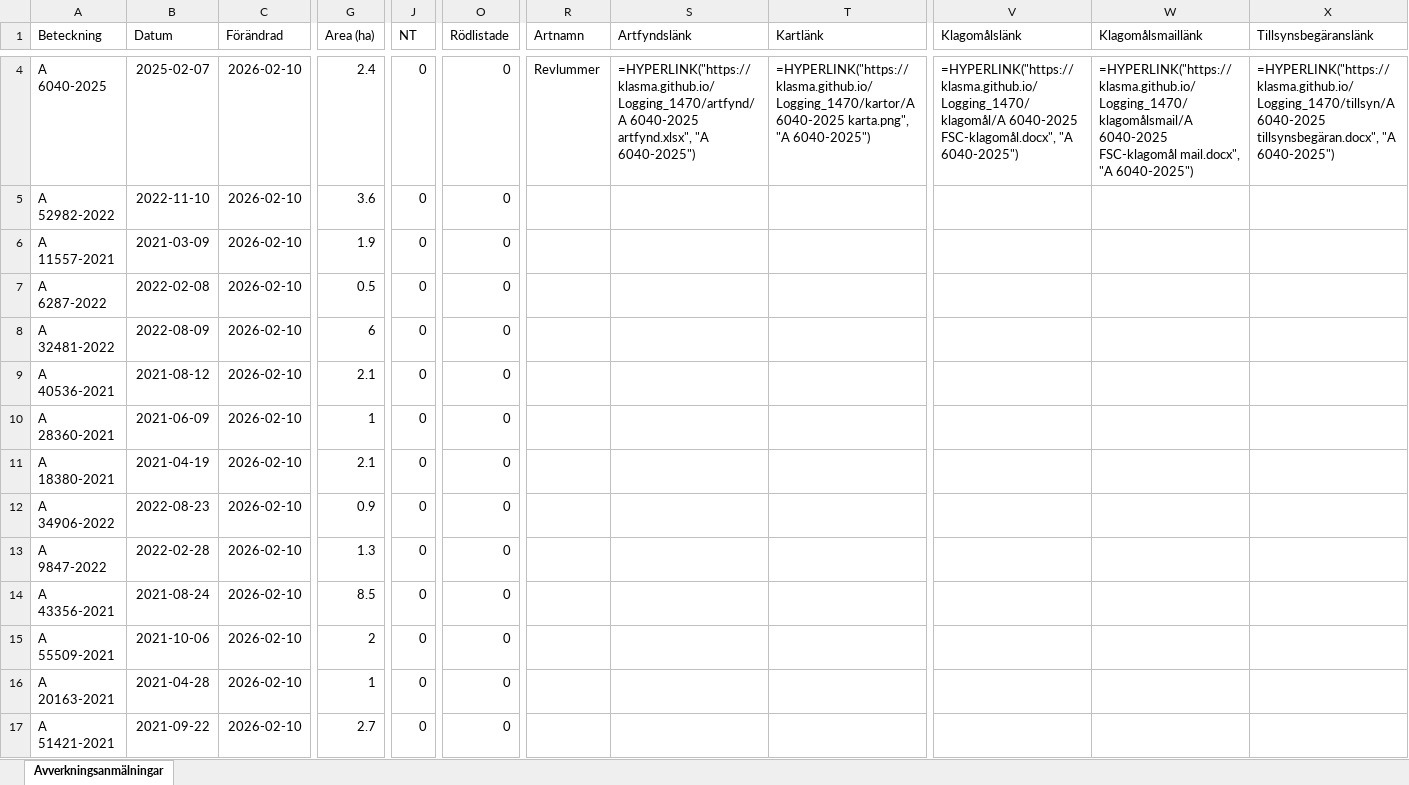
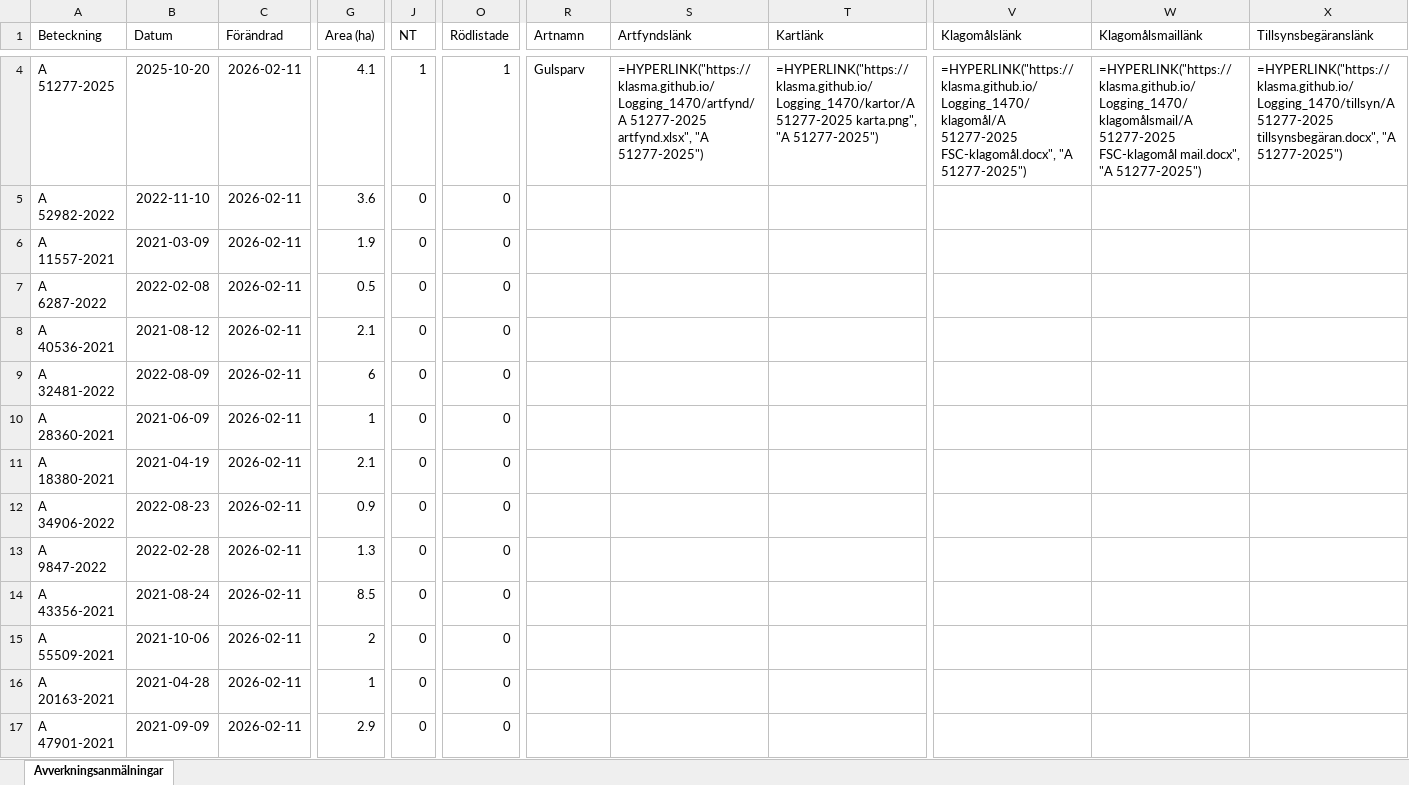
Before and after one commit to klasma/Logging_1470, an Excel workbook: Översikt VARA.xlsx, sheet Avverkningsanmälningar, drawn as a sheet; only a part is shown, gaps mark what is left out; values as stored, in another font and other column widths than the file's, no borders; formulas without a stored value are shown as written; the diff covers the shown part only; the diff names each change by its address in the sheet, - before the commit and + after, or states it on an @@ line.

```diff
--- a/Översikt VARA.xlsx (sheet Avverkningsanmälningar)
+++ b/Översikt VARA.xlsx (sheet Avverkningsanmälningar)
-A4 (Beteckning): A 6040-2025
+A4 (Beteckning): A 51277-2025
-B4 (Datum): 2025-02-07
+B4 (Datum): 2025-10-20
-C4:C17 (Förändrad): 2026-02-10
+C4:C17 (Förändrad): 2026-02-11
-G4 (Area (ha)): 2.4
+G4 (Area (ha)): 4.1
-J4 (NT): 0
+J4 (NT): 1
-O4 (Rödlistade): 0
+O4 (Rödlistade): 1
-R4 (Artnamn): Revlummer
+R4 (Artnamn): Gulsparv
-S4 (Artfyndslänk): =HYPERLINK("https://klasma.github.io/Logging_1470/artfynd/A 6040-2025 artfynd.xlsx", "A 6040-2025")
+S4 (Artfyndslänk): =HYPERLINK("https://klasma.github.io/Logging_1470/artfynd/A 51277-2025 artfynd.xlsx", "A 51277-2025")
-T4 (Kartlänk): =HYPERLINK("https://klasma.github.io/Logging_1470/kartor/A 6040-2025 karta.png", "A 6040-2025")
+T4 (Kartlänk): =HYPERLINK("https://klasma.github.io/Logging_1470/kartor/A 51277-2025 karta.png", "A 51277-2025")
-V4 (Klagomålslänk): =HYPERLINK("https://klasma.github.io/Logging_1470/klagomål/A 6040-2025 FSC-klagomål.docx", "A 6040-2025")
+V4 (Klagomålslänk): =HYPERLINK("https://klasma.github.io/Logging_1470/klagomål/A 51277-2025 FSC-klagomål.docx", "A 51277-2025")
-W4 (Klagomålsmaillänk): =HYPERLINK("https://klasma.github.io/Logging_1470/klagomålsmail/A 6040-2025 FSC-klagomål mail.docx", "A 6040-2025")
+W4 (Klagomålsmaillänk): =HYPERLINK("https://klasma.github.io/Logging_1470/klagomålsmail/A 51277-2025 FSC-klagomål mail.docx", "A 51277-2025")
-X4 (Tillsynsbegäranslänk): =HYPERLINK("https://klasma.github.io/Logging_1470/tillsyn/A 6040-2025 tillsynsbegäran.docx", "A 6040-2025")
+X4 (Tillsynsbegäranslänk): =HYPERLINK("https://klasma.github.io/Logging_1470/tillsyn/A 51277-2025 tillsynsbegäran.docx", "A 51277-2025")
-A8 (Beteckning): A 32481-2022
+A8 (Beteckning): A 40536-2021
-B8 (Datum): 2022-08-09
+B8 (Datum): 2021-08-12
-G8 (Area (ha)): 6
+G8 (Area (ha)): 2.1
-A9 (Beteckning): A 40536-2021
+A9 (Beteckning): A 32481-2022
-B9 (Datum): 2021-08-12
+B9 (Datum): 2022-08-09
-G9 (Area (ha)): 2.1
+G9 (Area (ha)): 6
-A17 (Beteckning): A 51421-2021
+A17 (Beteckning): A 47901-2021
-B17 (Datum): 2021-09-22
+B17 (Datum): 2021-09-09
-G17 (Area (ha)): 2.7
+G17 (Area (ha)): 2.9
```
Also changed, not shown: 1182 edited cells elsewhere in this sheet, artfynd/A 51277-2025 artfynd.xlsx, artfynd/A 6040-2025 artfynd.xlsx, 18 other files.
